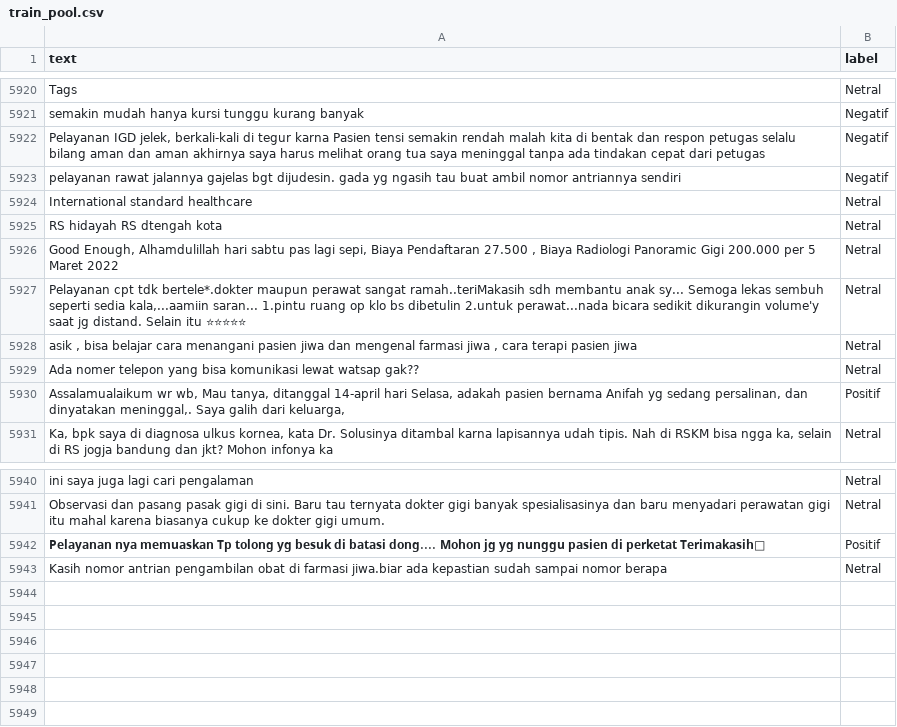
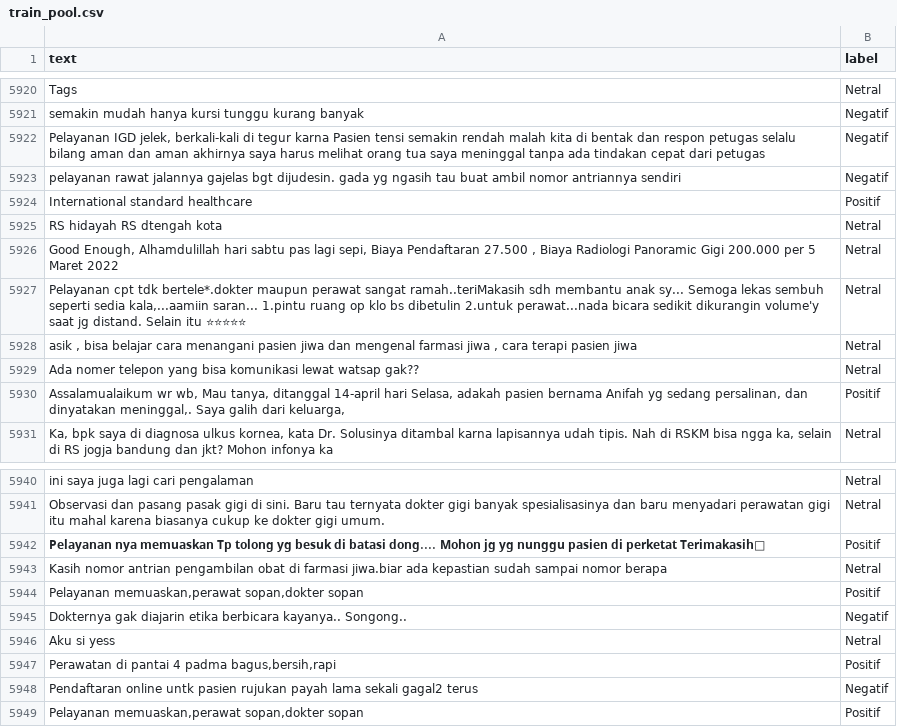
Before and after one commit to nhaazk95/sentimen-api, a CSV file: data/training/train_pool.csv, drawn as a sheet; only a part is shown, gaps mark what is left out.

```diff
--- a/data/training/train_pool.csv
+++ b/data/training/train_pool.csv
@@ -5923,3 +5923,3 @@
 "pelayanan rawat jalannya gajelas bgt dijudesin. gada yg ngasih tau buat ambil nomor antriannya sendiri","Negatif"
-"International standard healthcare","Netral"
+"International standard healthcare","Positif"
 "RS hidayah RS dtengah kota","Netral"
@@ -5943 +5943,7 @@
 "Kasih nomor antrian pengambilan obat di farmasi jiwa.biar ada kepastian sudah sampai nomor berapa","Netral"
+"Pelayanan memuaskan,perawat sopan,dokter sopan","Positif"
+"Dokternya gak diajarin etika berbicara kayanya.. Songong..","Negatif"
+"Aku si yess","Netral"
+"Perawatan di pantai 4 padma bagus,bersih,rapi","Positif"
+"Pendaftaran online untk pasien rujukan payah lama sekali gagal2 terus","Negatif"
+"Pelayanan memuaskan,perawat sopan,dokter sopan","Positif"
```
Also changed, not shown: data/training/test_set.csv.
